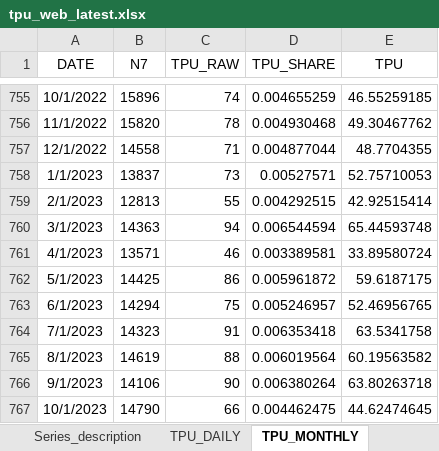
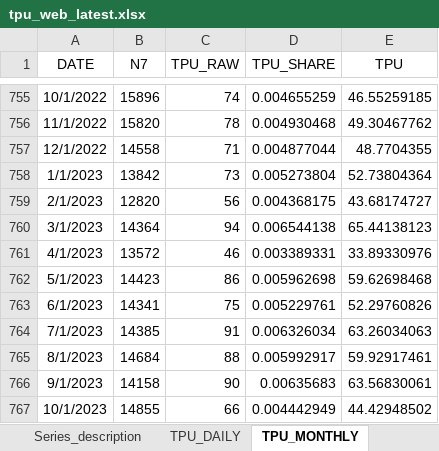
Before and after one commit to iacoviel/iacoviel.github.io, an Excel workbook: tpu_files/tpu_web_latest.xlsx, sheet TPU_MONTHLY, drawn as a sheet; only a part is shown, gaps mark what is left out; values as stored, in another font and other column widths than the file's, no borders; the diff covers the shown part only; the diff names each change by its address in the sheet, - before the commit and + after, or states it on an @@ line.

Commit message:
Monthly Update (February 6, 2024)

```diff
--- a/tpu_files/tpu_web_latest.xlsx (sheet TPU_MONTHLY)
+++ b/tpu_files/tpu_web_latest.xlsx (sheet TPU_MONTHLY)
-B758 (N7): 13837
+B758 (N7): 13842
-D758 (TPU_SHARE): 0.00527571
+D758 (TPU_SHARE): 0.005273804
-E758 (TPU): 52.75710053
+E758 (TPU): 52.73804364
-B759 (N7): 12813
+B759 (N7): 12820
-C759 (TPU_RAW): 55
+C759 (TPU_RAW): 56
-D759 (TPU_SHARE): 0.004292515
+D759 (TPU_SHARE): 0.004368175
-E759 (TPU): 42.92515414
+E759 (TPU): 43.68174727
-B760 (N7): 14363
+B760 (N7): 14364
-D760 (TPU_SHARE): 0.006544594
+D760 (TPU_SHARE): 0.006544138
-E760 (TPU): 65.44593748
+E760 (TPU): 65.44138123
-B761 (N7): 13571
+B761 (N7): 13572
-D761 (TPU_SHARE): 0.003389581
+D761 (TPU_SHARE): 0.003389331
-E761 (TPU): 33.89580724
+E761 (TPU): 33.89330976
-B762 (N7): 14425
+B762 (N7): 14423
-D762 (TPU_SHARE): 0.005961872
+D762 (TPU_SHARE): 0.005962698
-E762 (TPU): 59.6187175
+E762 (TPU): 59.62698468
-B763 (N7): 14294
+B763 (N7): 14341
-D763 (TPU_SHARE): 0.005246957
+D763 (TPU_SHARE): 0.005229761
-E763 (TPU): 52.46956765
+E763 (TPU): 52.29760826
-B764 (N7): 14323
+B764 (N7): 14385
-D764 (TPU_SHARE): 0.006353418
+D764 (TPU_SHARE): 0.006326034
-E764 (TPU): 63.5341758
+E764 (TPU): 63.26034063
-B765 (N7): 14619
+B765 (N7): 14684
-D765 (TPU_SHARE): 0.006019564
+D765 (TPU_SHARE): 0.005992917
-E765 (TPU): 60.19563582
+E765 (TPU): 59.92917461
-B766 (N7): 14106
+B766 (N7): 14158
-D766 (TPU_SHARE): 0.006380264
+D766 (TPU_SHARE): 0.00635683
-E766 (TPU): 63.80263718
+E766 (TPU): 63.56830061
-B767 (N7): 14790
+B767 (N7): 14855
-D767 (TPU_SHARE): 0.004462475
+D767 (TPU_SHARE): 0.004442949
-E767 (TPU): 44.62474645
+E767 (TPU): 44.42948502
```
Also changed, not shown: 1 added row and 10 edited cells elsewhere in this sheet, 1 other file.
